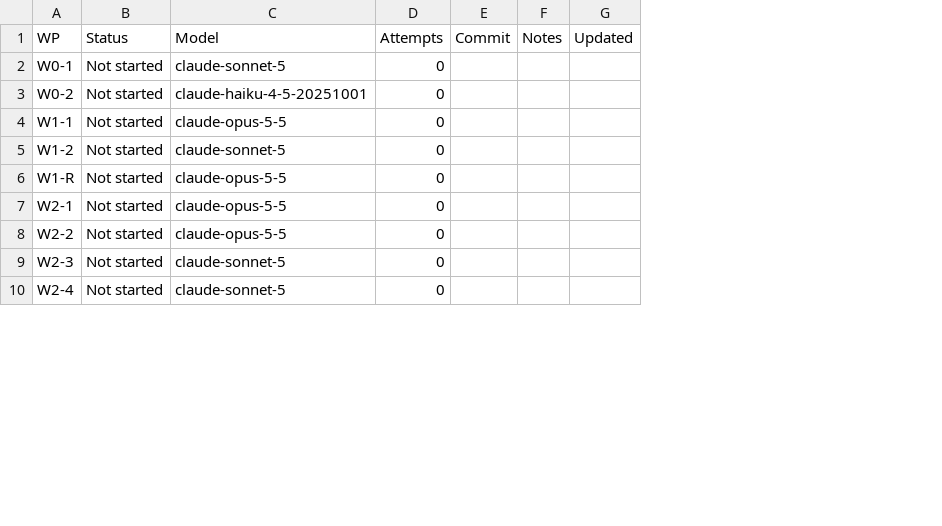
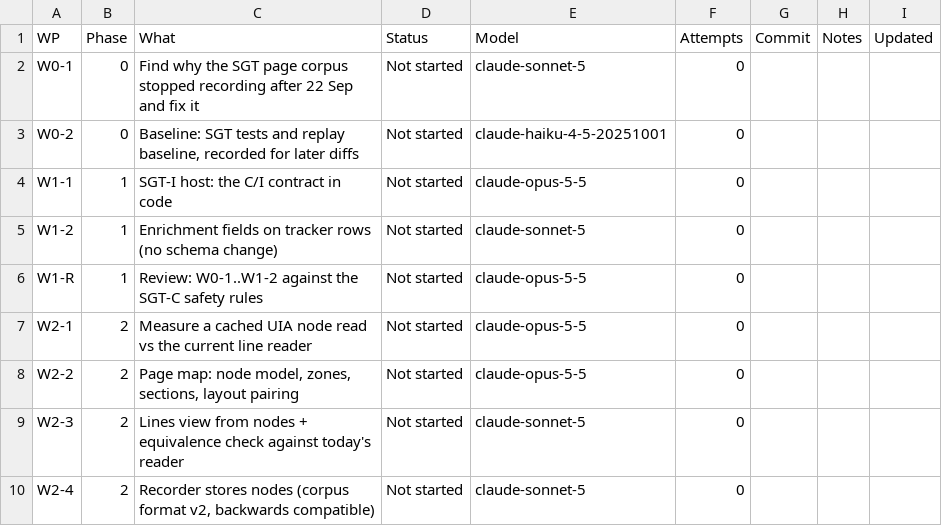
Before and after one commit to NexCardel/Project_Sera, a CSV file: docs/sgt-overhaul-status.csv, drawn as a sheet; only a part is shown; the diff names each change by its address in the sheet, - before the commit and + after, or states it on an @@ line.

```diff
--- a/docs/sgt-overhaul-status.csv
+++ b/docs/sgt-overhaul-status.csv
+column B (Phase), rows 2-10: 0 | 0 | 1 | 1 | 1 | 2 | 2 | 2 | 2
+column C (What), rows 2-10: Find why the SGT page corpus stopped recording after 22 Sep and fix it | Baseline: SGT tests and replay baseline, recorded for later diffs | SGT-I host: the C/I contract in code | Enrichment fields on tracker rows (no schema change) | Review: W0-1..W1-2 against the SGT-C safety rules | Measure a cached UIA node read vs the current line reader | Page map: node model, zones, sections, layout pairing | Lines view from nodes + equivalence check against today's reader | Recorder stores nodes (corpus format v2, backwards compatible)
```
Also changed, not shown: 9 other files.
